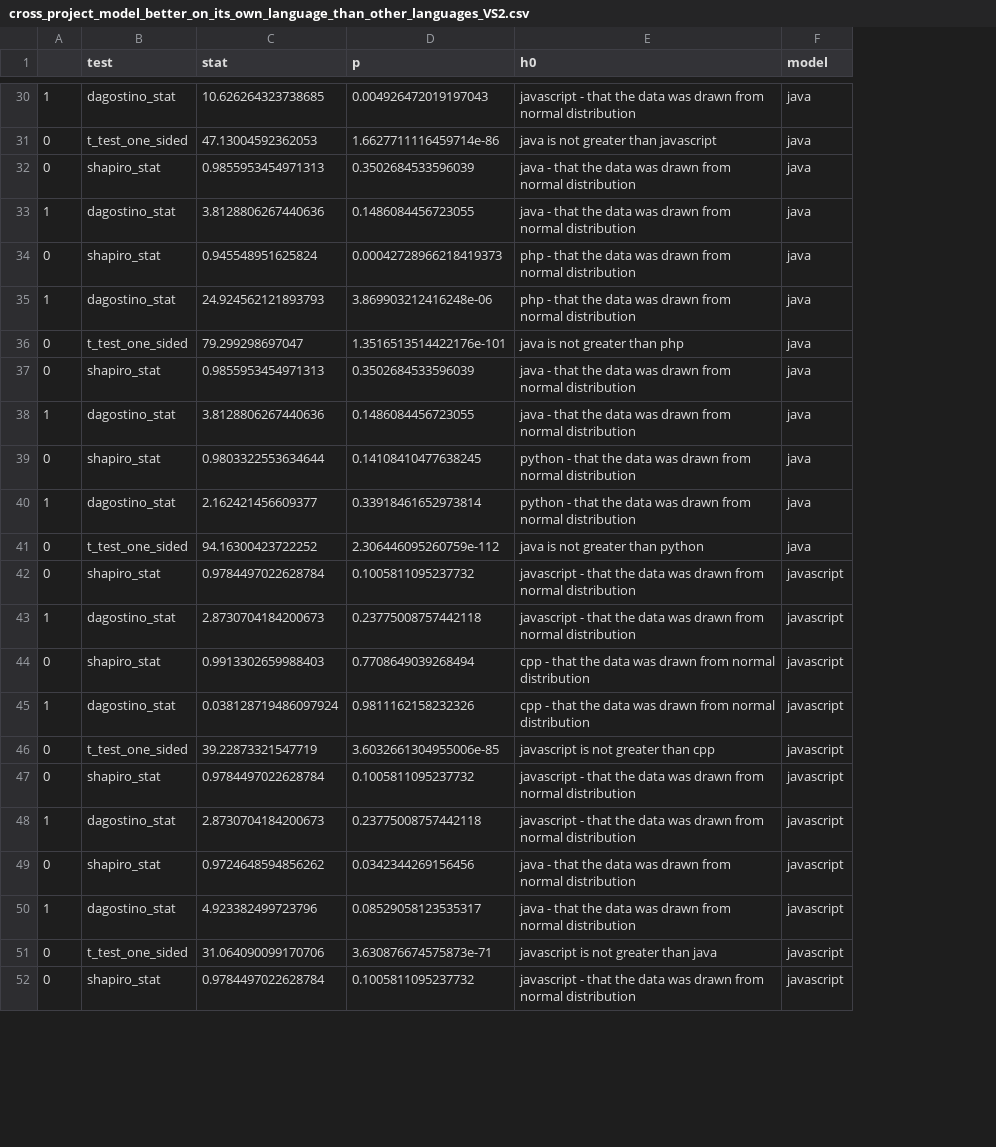
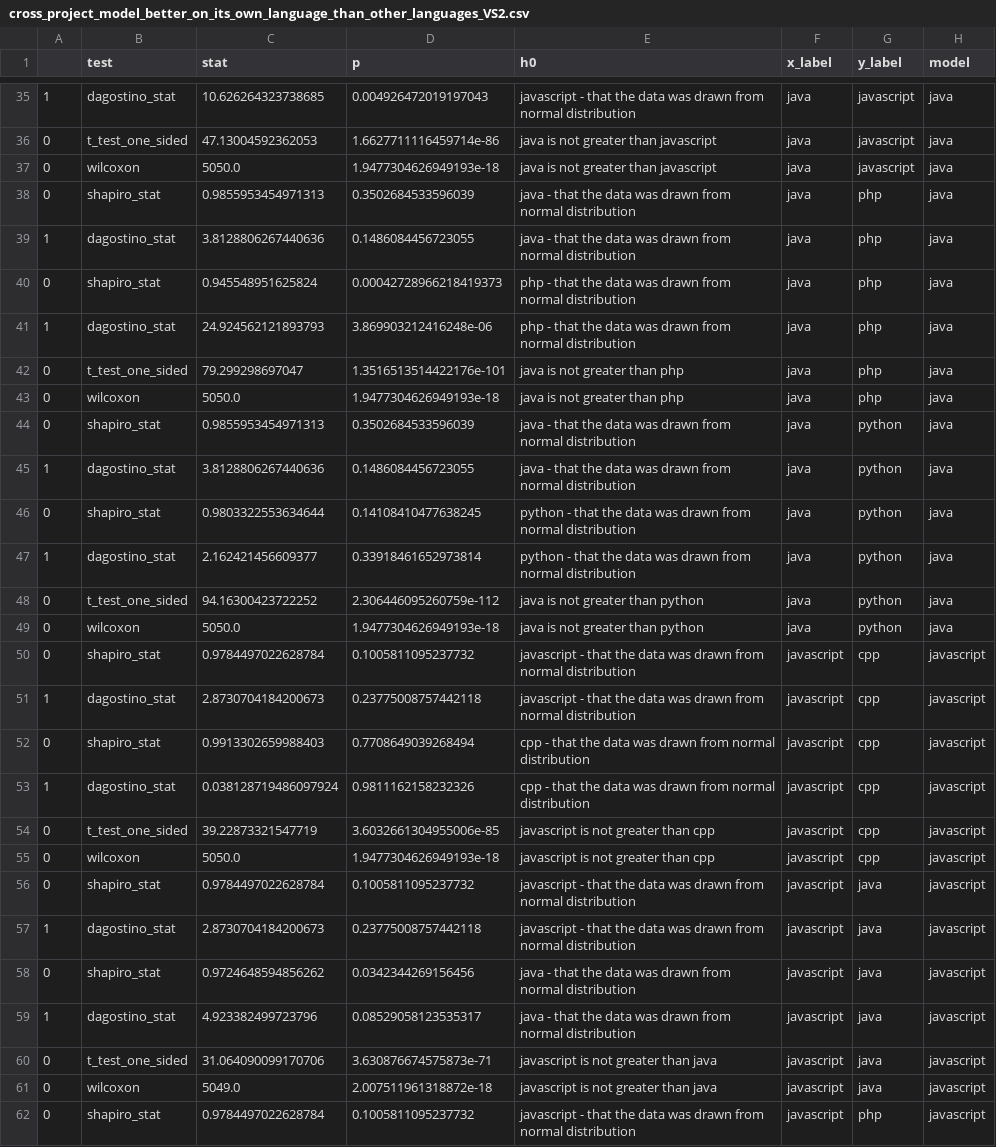
Before and after one commit to 84n4n4/artifact_detection, a CSV file: evaluation/out/cross_language/cross_project_model_better_on_its_own_language_than_other_languages_VS2.csv, drawn as a sheet; only a part is shown, gaps mark what is left out; the diff covers the shown part only; the diff names each change by its address in the sheet, - before the commit and + after, or states it on an @@ line.

```diff
--- a/evaluation/out/cross_language/cross_project_model_better_on_its_own_language_than_other_languages_VS2.csv
+++ b/evaluation/out/cross_language/cross_project_model_better_on_its_own_language_than_other_languages_VS2.csv
+column F (x_label), rows 35-36: java | java; rows 38-42: all java; rows 44-48: all java; rows 50-54: all javascript; rows 56-60: all javascript; row 62: javascript
+column G (y_label), rows 35-36: javascript | javascript; rows 38-42: all php; rows 44-48: all python; rows 50-54: all cpp; rows 56-60: all java; row 62: php
+row 37: 0 | wilcoxon | 5050.0 | 1.9477304626949193e-18 | java is not greater than javascript | java | javascript | java
+row 43: 0 | wilcoxon | 5050.0 | 1.9477304626949193e-18 | java is not greater than php | java | php | java
+row 49: 0 | wilcoxon | 5050.0 | 1.9477304626949193e-18 | java is not greater than python | java | python | java
+row 55: 0 | wilcoxon | 5050.0 | 1.9477304626949193e-18 | javascript is not greater than cpp | javascript | cpp | javascript
+row 61: 0 | wilcoxon | 5049.0 | 2.007511961318872e-18 | javascript is not greater than java | javascript | java | javascript
```
Also changed, not shown: 15 added rows elsewhere in this file, evaluation/out/cross_language/cross_project_model_better_on_its_own_language_than_other_languages_VS1.csv, evaluation/out/multi_language/single_lang_model_better_on_its_own_language_than_multilang_model_VS1.csv, 23 other files.
